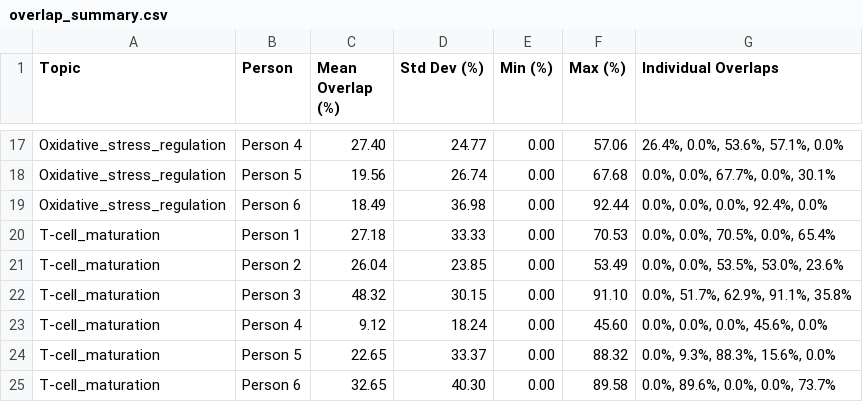
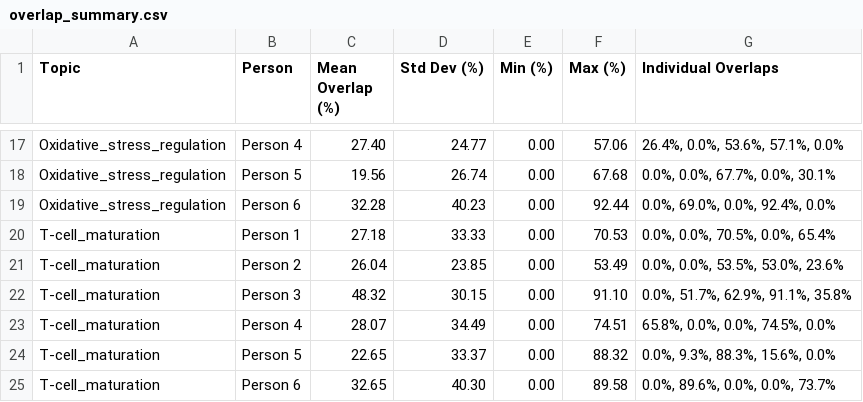
Before and after one commit to Hosseinfatho/SSGAT, a CSV file: Groundtruth/overlap_summary.csv, drawn as a sheet; only a part is shown, gaps mark what is left out.

```diff
--- a/Groundtruth/overlap_summary.csv
+++ b/Groundtruth/overlap_summary.csv
@@ -18,3 +18,3 @@ Oxidative_stress_regulation,Person 4,27.40,24.77,0.00,57.06,"26.4%, 0.0%, 53.6%,
 Oxidative_stress_regulation,Person 5,19.56,26.74,0.00,67.68,"0.0%, 0.0%, 67.7%, 0.0%, 30.1%"
-Oxidative_stress_regulation,Person 6,18.49,36.98,0.00,92.44,"0.0%, 0.0%, 0.0%, 92.4%, 0.0%"
+Oxidative_stress_regulation,Person 6,32.28,40.23,0.00,92.44,"0.0%, 69.0%, 0.0%, 92.4%, 0.0%"
 T-cell_maturation,Person 1,27.18,33.33,0.00,70.53,"0.0%, 0.0%, 70.5%, 0.0%, 65.4%"
@@ -22,3 +22,3 @@ T-cell_maturation,Person 2,26.04,23.85,0.00,53.49,"0.0%, 0.0%, 53.5%, 53.0%, 23.
 T-cell_maturation,Person 3,48.32,30.15,0.00,91.10,"0.0%, 51.7%, 62.9%, 91.1%, 35.8%"
-T-cell_maturation,Person 4,9.12,18.24,0.00,45.60,"0.0%, 0.0%, 0.0%, 45.6%, 0.0%"
+T-cell_maturation,Person 4,28.07,34.49,0.00,74.51,"65.8%, 0.0%, 0.0%, 74.5%, 0.0%"
 T-cell_maturation,Person 5,22.65,33.37,0.00,88.32,"0.0%, 9.3%, 88.3%, 15.6%, 0.0%"
```
Also changed, not shown: Groundtruth/roi_coordinates_Oxidative_stress_regulation.csv, Groundtruth/roi_coordinates_T-cell_maturation.csv, 3 other files.
